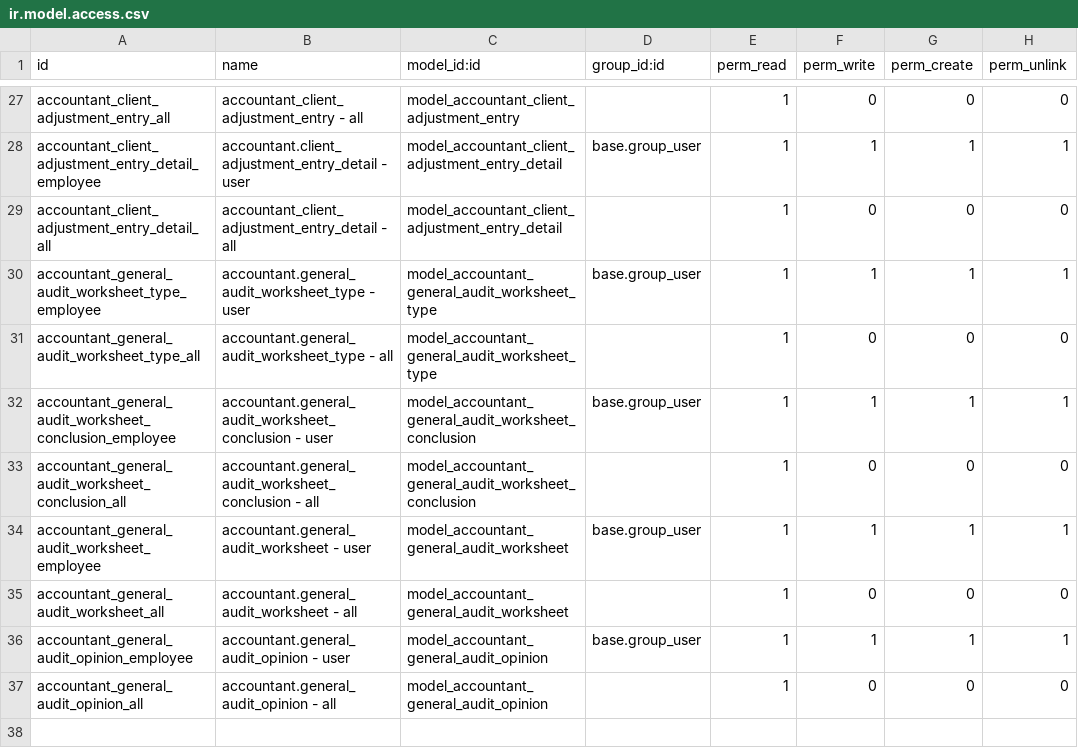
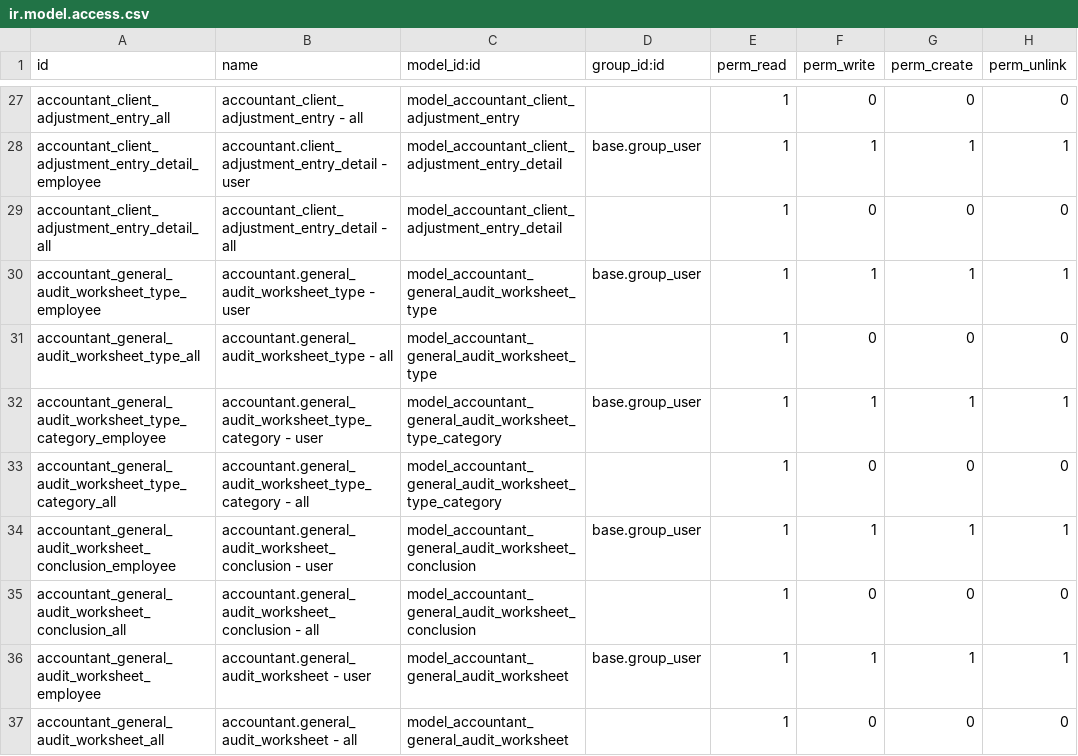
Before and after one commit to open-synergy/opnsynid-vertical-accountant, a CSV file: accountant_general_audit/security/ir.model.access.csv, drawn as a sheet; only a part is shown, gaps mark what is left out; the shorter side is filled out with more unchanged rows.

Commit message:
[accountant_general_audit] 8.0.3.9.0
* Fix #143
* Fix #144
* Fix #145

```diff
--- a/accountant_general_audit/security/ir.model.access.csv
+++ b/accountant_general_audit/security/ir.model.access.csv
@@ -31,2 +31,4 @@ accountant_general_audit_worksheet_type_employee,accountant.general_audit_worksh
 accountant_general_audit_worksheet_type_all,accountant.general_audit_worksheet_type - all,model_accountant_general_audit_worksheet_type,,1,0,0,0
+accountant_general_audit_worksheet_type_category_employee,accountant.general_audit_worksheet_type_category - user,model_accountant_general_audit_worksheet_type_category,base.group_user,1,1,1,1
+accountant_general_audit_worksheet_type_category_all,accountant.general_audit_worksheet_type_category - all,model_accountant_general_audit_worksheet_type_category,,1,0,0,0
 accountant_general_audit_worksheet_conclusion_employee,accountant.general_audit_worksheet_conclusion - user,model_accountant_general_audit_worksheet_conclusion,base.group_user,1,1,1,1
```
Also changed, not shown: 9 other files.
